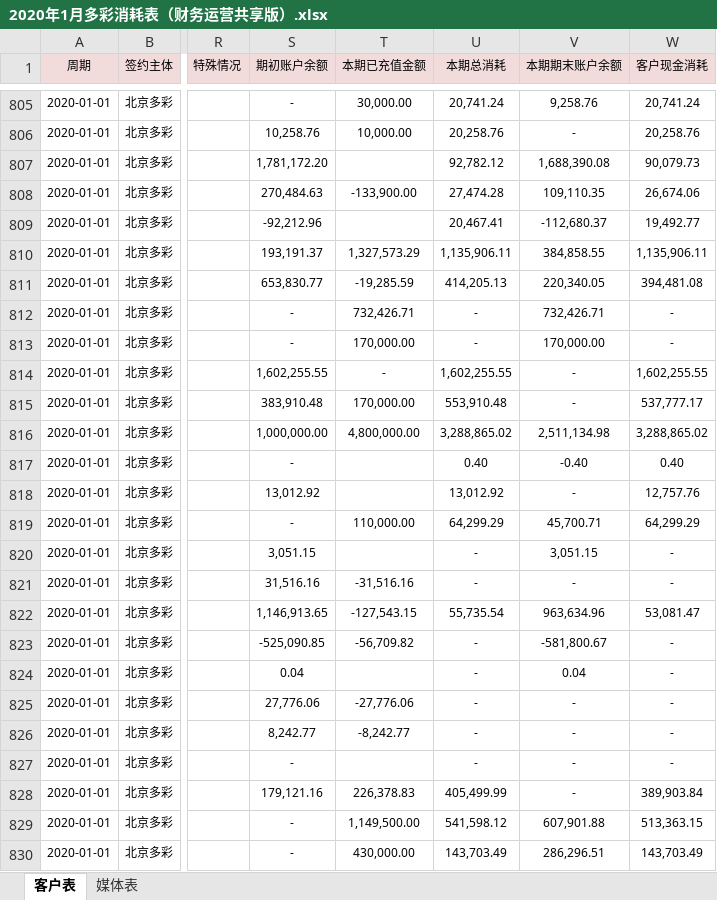
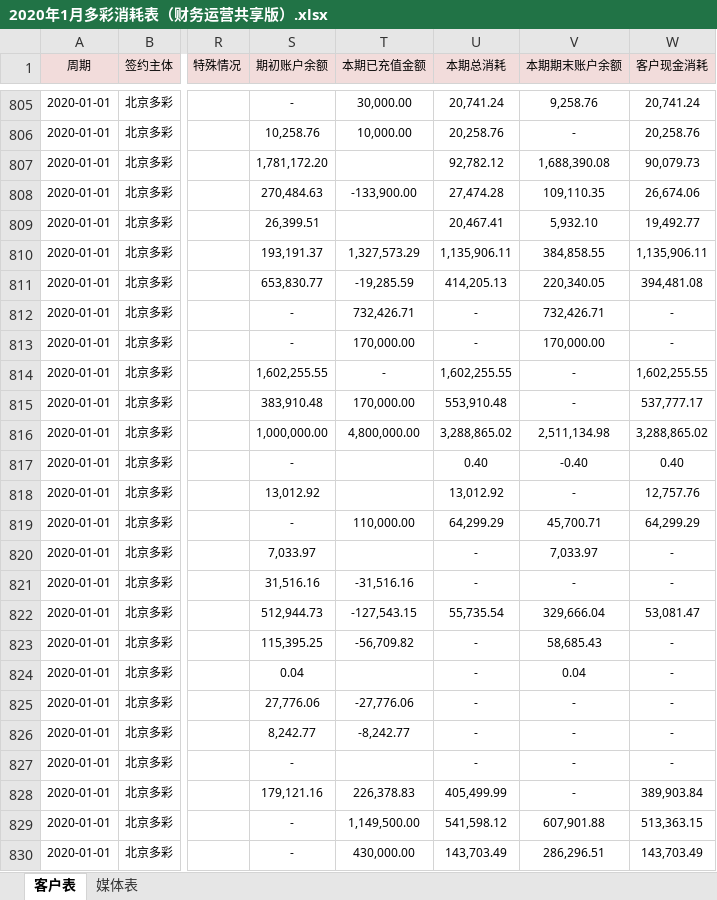
Before and after one commit to o-f-m/-, an Excel workbook: 2020年1月多彩消耗表（财务运营共享版）.xlsx, sheet 客户表, drawn as a sheet; only a part is shown, gaps mark what is left out; values as stored, in another font and other column widths than the file's, no borders; the diff names each change by its address in the sheet, - before the commit and + after, or states it on an @@ line.

Commit message:
19年11月喀什&魔法星空拆消耗 19年12月魔法、喀什、毅成期初 20年1月喀什、毅成期初

```diff
--- a/2020年1月多彩消耗表（财务运营共享版）.xlsx (sheet 客户表)
+++ b/2020年1月多彩消耗表（财务运营共享版）.xlsx (sheet 客户表)
-S809 (期初账户余额): -92,212.96
+S809 (期初账户余额): 26,399.51
-V809 (本期期末账户余额): -112,680.37
+V809 (本期期末账户余额): 5,932.10
-S820 (期初账户余额): 3,051.15
+S820 (期初账户余额): 7,033.97
-V820 (本期期末账户余额): 3,051.15
+V820 (本期期末账户余额): 7,033.97
-S822 (期初账户余额): 1,146,913.65
+S822 (期初账户余额): 512,944.73
-V822 (本期期末账户余额): 963,634.96
+V822 (本期期末账户余额): 329,666.04
-S823 (期初账户余额): -525,090.85
+S823 (期初账户余额): 115,395.25
-V823 (本期期末账户余额): -581,800.67
+V823 (本期期末账户余额): 58,685.43
```
